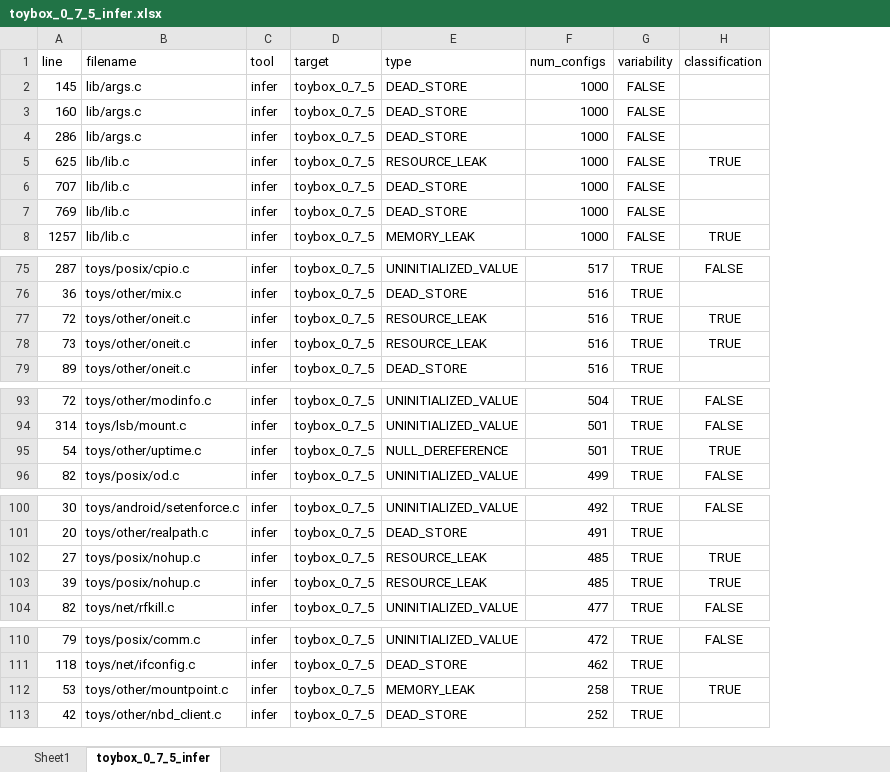
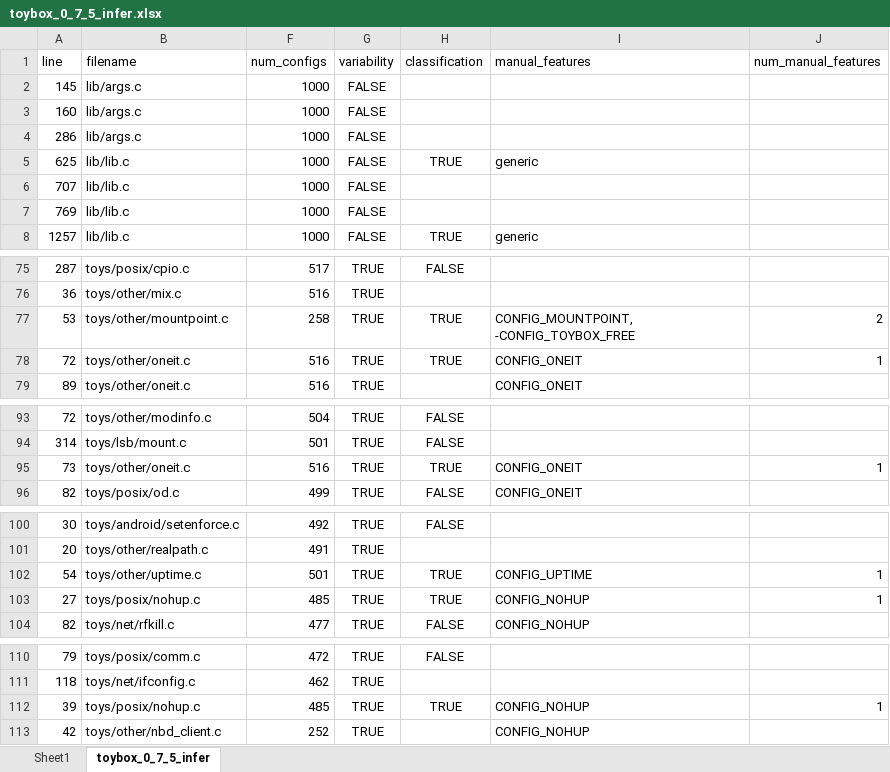
Before and after one commit to paulgazz/kconfig_case_studies, an Excel workbook: scripts/deduplicate_project/results/excel/toybox_0_7_5_infer.xlsx, sheet toybox_0_7_5_infer, drawn as a sheet; only a part is shown, gaps mark what is left out; values as stored, in another font and other column widths than the file's, no borders; table styles not drawn; removed rows and columns are numbered as before the commit, all else as after; the diff names each change by its address in the sheet, - before the commit and + after, or states it on an @@ line.

Commit message:
added manual feature classifications to excel tables

```diff
--- a/scripts/deduplicate_project/results/excel/toybox_0_7_5_infer.xlsx (sheet toybox_0_7_5_infer)
+++ b/scripts/deduplicate_project/results/excel/toybox_0_7_5_infer.xlsx (sheet toybox_0_7_5_infer)
@@ column C (tool) hidden, rows 2-8: all infer; rows 75-77: all infer; row 79: infer; rows 93-94: infer | infer; row 96: infer; rows 100-102: all infer; row 104: infer; rows 110-111: infer | infer; row 113: infer @@
@@ column D (target) hidden, rows 2-8: all toybox_0_7_5; rows 75-77: all toybox_0_7_5; row 79: toybox_0_7_5; rows 93-94: toybox_0_7_5 | toybox_0_7_5; row 96: toybox_0_7_5; rows 100-102: all toybox_0_7_5; row 104: toybox_0_7_5; rows 110-111: toybox_0_7_5 | toybox_0_7_5; row 113: toybox_0_7_5 @@
@@ column E (type) hidden, rows 2-8: DEAD_STORE | DEAD_STORE | DEAD_STORE | RESOURCE_LEAK | DEAD_STORE | DEAD_STORE | MEMORY_LEAK; rows 75-77: UNINITIALIZED_VALUE | DEAD_STORE | RESOURCE_LEAK; row 79: DEAD_STORE; rows 93-94: UNINITIALIZED_VALUE | UNINITIALIZED_VALUE; row 96: UNINITIALIZED_VALUE; rows 100-102: UNINITIALIZED_VALUE | DEAD_STORE | RESOURCE_LEAK; row 104: UNINITIALIZED_VALUE; rows 110-111: UNINITIALIZED_VALUE | DEAD_STORE; row 113: DEAD_STORE @@
+column I (manual_features), rows 5-8: generic |  |  | generic; rows 78-79: CONFIG_ONEIT | CONFIG_ONEIT; row 96: CONFIG_ONEIT; rows 103-104: CONFIG_NOHUP | CONFIG_NOHUP; row 113: CONFIG_NOHUP
+column J (num_manual_features), row 78: 1; row 103: 1
@@ row 112 moved to row 77: 53 @@
@@ row 78 moved to row 95: 73 @@
@@ row 95 moved to row 102: 54 @@
@@ row 103 moved to row 112: 39 @@
```
Also changed, not shown: scripts/deduplicate_project/results/excel/axtls_2_1_4_infer.xlsx, scripts/deduplicate_project/results/excel/busybox_1_28_0_cppcheck.xlsx, 1 other file.
